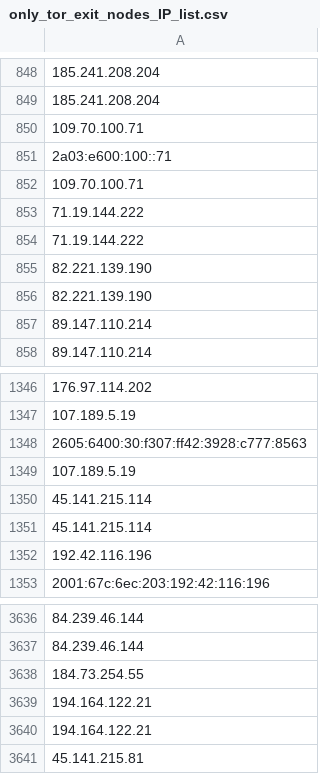
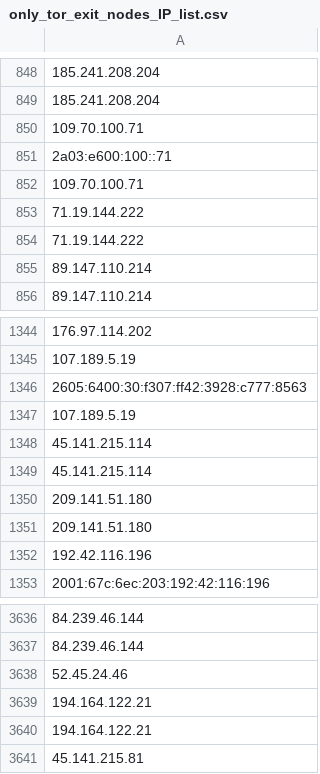
Before and after one commit to onlyforbakup/awesome-lists, a CSV file: Lists/TOR/only_tor_exit_nodes_IP_list.csv, drawn as a sheet; only a part is shown, gaps mark what is left out; removed rows and columns are numbered as before the commit, all else as after; the diff names each change by its address in the sheet, - before the commit and + after, or states it on an @@ line.

```diff
--- a/Lists/TOR/only_tor_exit_nodes_IP_list.csv
+++ b/Lists/TOR/only_tor_exit_nodes_IP_list.csv
-row 855: 82.221.139.190
-row 856: 82.221.139.190
+row 1350: 209.141.51.180
+row 1351: 209.141.51.180
-A3638: 184.73.254.55
+A3638: 52.45.24.46
```
Also changed, not shown: Lists/TOR/only_tor_guard_nodes_IP_list.csv, 2 other files.
